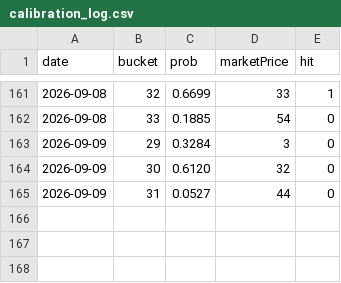
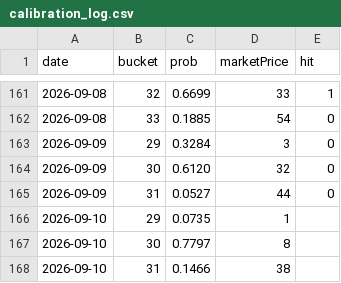
Before and after one commit to josephci/hk-weather-dashboard, a CSV file: calibration_log.csv, drawn as a sheet; only a part is shown, gaps mark what is left out; the diff names each change by its address in the sheet, - before the commit and + after, or states it on an @@ line.

```diff
--- a/calibration_log.csv
+++ b/calibration_log.csv
+row 166: 2026-09-10 | 29 | 0.0735 | 1
+row 167: 2026-09-10 | 30 | 0.7797 | 8
+row 168: 2026-09-10 | 31 | 0.1466 | 38
```
Also changed, not shown: forecast_log.csv, forecast_log_beijing.csv, 4 other files.
